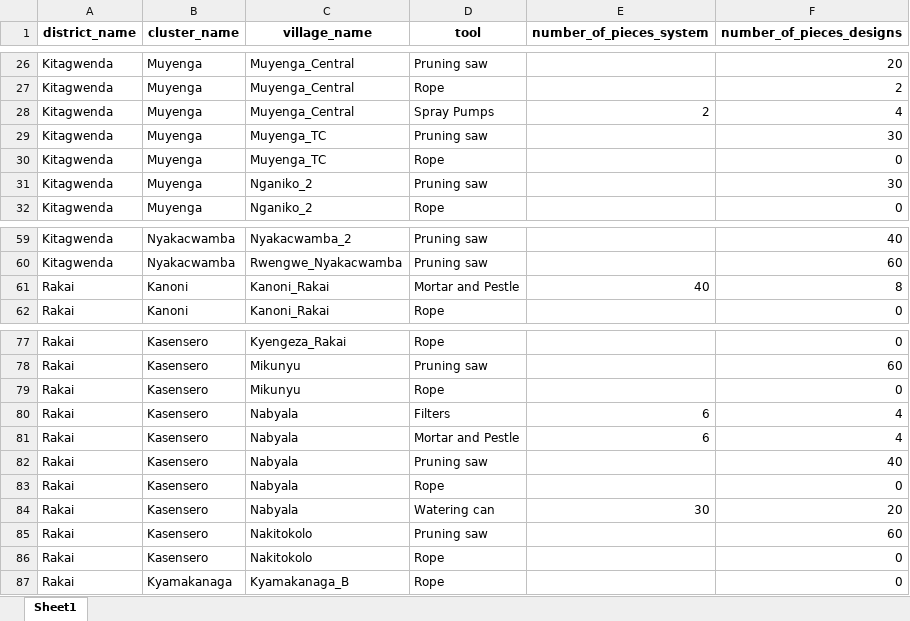
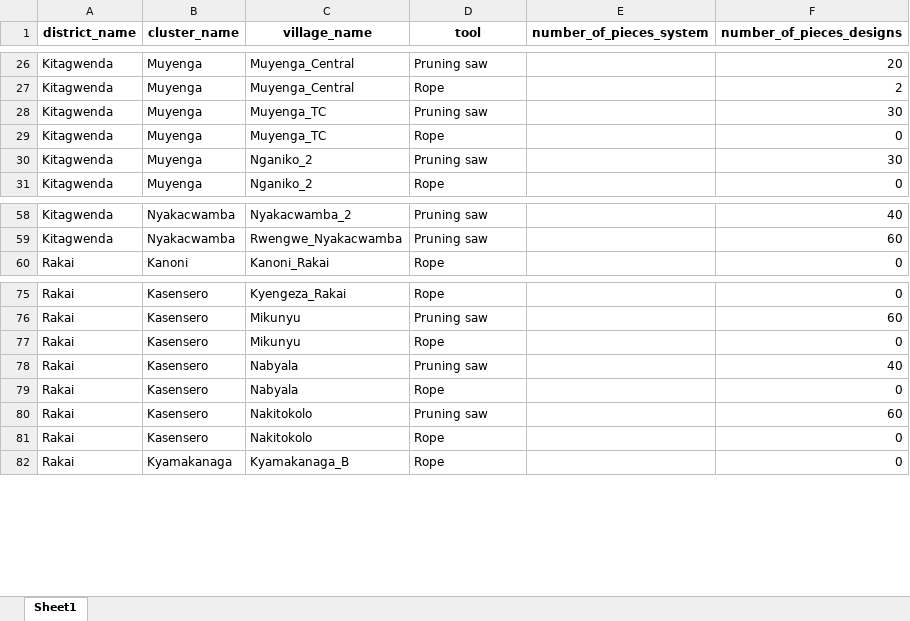
Before and after one commit to edisonmugabi/HWG-Q1-Reporting-2025, an Excel workbook: Quality reports shared/tools difference.xlsx, sheet Sheet1, drawn as a sheet; only a part is shown, gaps mark what is left out; values as stored, in another font and other column widths than the file's, no borders; the diff names each change by its address in the sheet, - before the commit and + after, or states it on an @@ line.

```diff
--- a/Quality reports shared/tools difference.xlsx (sheet Sheet1)
+++ b/Quality reports shared/tools difference.xlsx (sheet Sheet1)
-row 28: Kitagwenda | Muyenga | Muyenga_Central | Spray Pumps | 2 | 4
-row 61: Rakai | Kanoni | Kanoni_Rakai | Mortar and Pestle | 40 | 8
-row 80: Rakai | Kasensero | Nabyala | Filters | 6 | 4
-row 81: Rakai | Kasensero | Nabyala | Mortar and Pestle | 6 | 4
-row 84: Rakai | Kasensero | Nabyala | Watering can | 30 | 20
```
Also changed, not shown: Datasetsets shared/missing training reports.xlsx, Quality reports shared/missing tools.xlsx, 22 other files.
